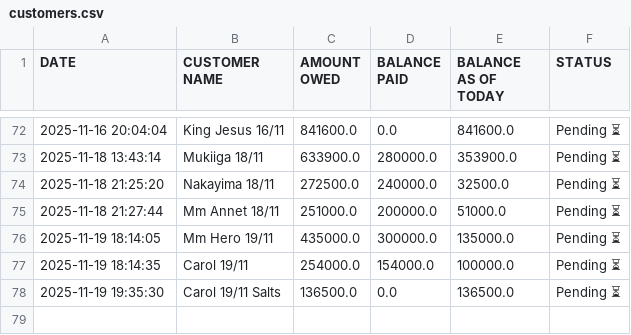
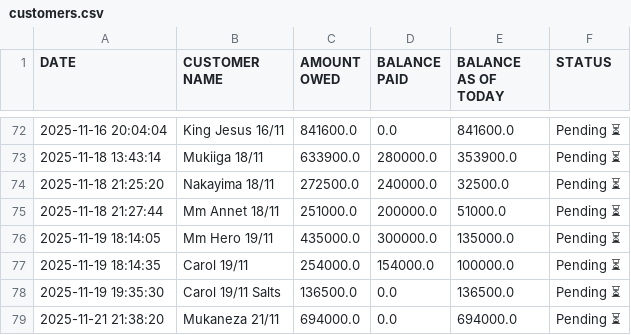
Before and after one commit to peter4652k/debttracker, a CSV file: data/customers.csv, drawn as a sheet; only a part is shown, gaps mark what is left out.

Commit message:
Update customers.csv from Streamlit app

```diff
--- a/data/customers.csv
+++ b/data/customers.csv
@@ -78 +78,2 @@ DATE,CUSTOMER NAME,AMOUNT OWED,BALANCE PAID,BALANCE AS OF TODAY,STATUS
 2025-11-19 19:35:30,Carol 19/11 Salts,136500.0,0.0,136500.0,Pending ⏳
+2025-11-21 21:38:20,Mukaneza 21/11,694000.0,0.0,694000.0,Pending ⏳
```
